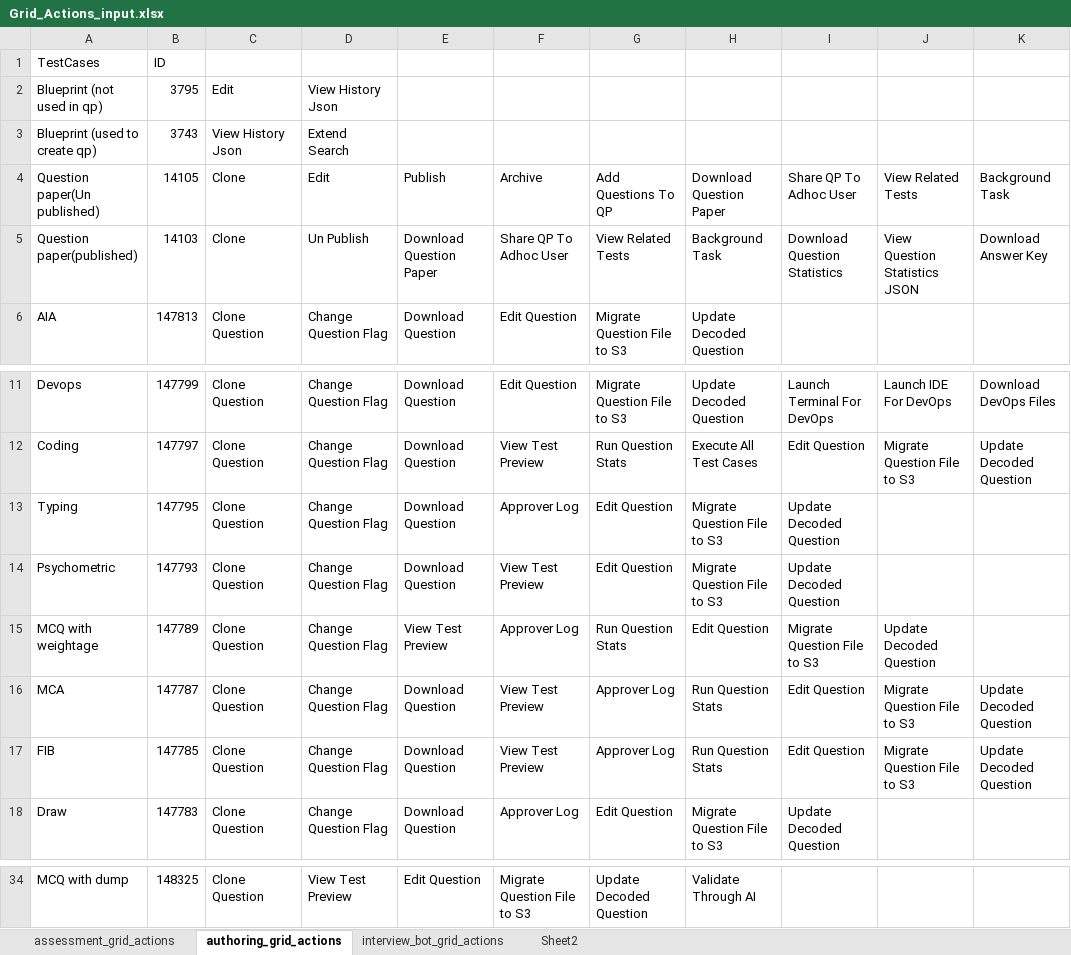
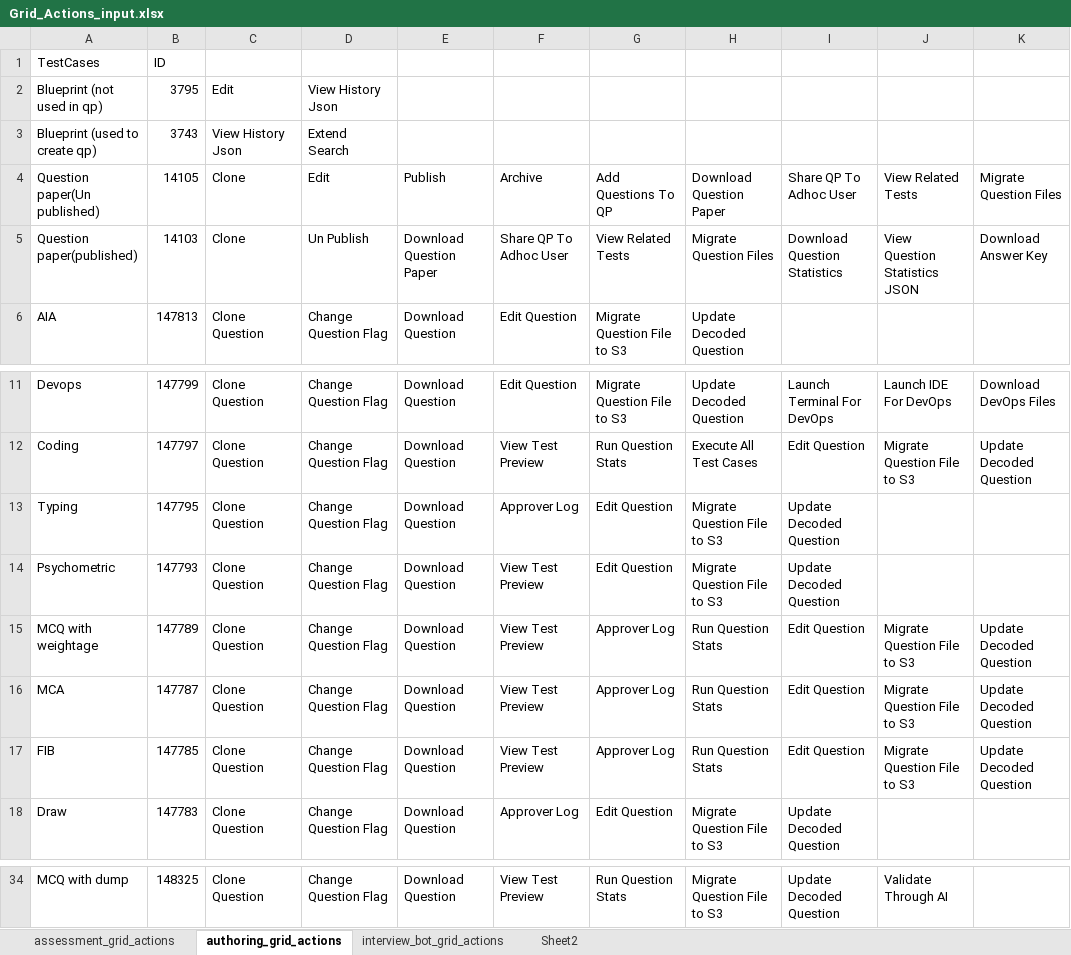
Before and after one commit to Poojanagendran/ASSESSMENT, an Excel workbook: PythonWorkingScripts_InputData/UI/Assessment/Grid_Actions_input.xlsx, sheet authoring_grid_actions, drawn as a sheet; only a part is shown, gaps mark what is left out; values as stored, in another font and other column widths than the file's, no borders; the diff covers the shown part only; the diff names each change by its address in the sheet, - before the commit and + after, or states it on an @@ line.

Commit message:
grid actions / sanitize / selfassessment fix

```diff
--- a/PythonWorkingScripts_InputData/UI/Assessment/Grid_Actions_input.xlsx (sheet authoring_grid_actions)
+++ b/PythonWorkingScripts_InputData/UI/Assessment/Grid_Actions_input.xlsx (sheet authoring_grid_actions)
-K4: Background Task
+K4: Migrate Question Files
-H5: Background Task
+H5: Migrate Question Files
-E15: View Test Preview
+E15: Download Question
-F15: Approver Log
+F15: View Test Preview
-G15: Run Question Stats
+G15: Approver Log
-H15: Edit Question
+H15: Run Question Stats
-I15: Migrate Question File to S3
+I15: Edit Question
-J15: Update Decoded Question
+J15: Migrate Question File to S3
-K15: (empty)
+K15: Update Decoded Question
-D34: View Test Preview
+D34: Change Question Flag
-E34: Edit Question
+E34: Download Question
-F34: Migrate Question File to S3
+F34: View Test Preview
-G34: Update Decoded Question
+G34: Run Question Stats
-H34: Validate Through AI
+H34: Migrate Question File to S3
-I34: (empty)
+I34: Update Decoded Question
-J34: (empty)
+J34: Validate Through AI
```
Also changed, not shown: 43 edited cells elsewhere in this sheet, sheet assessment_grid_actions, sheet interview_bot_grid_actions, 5 other files.
